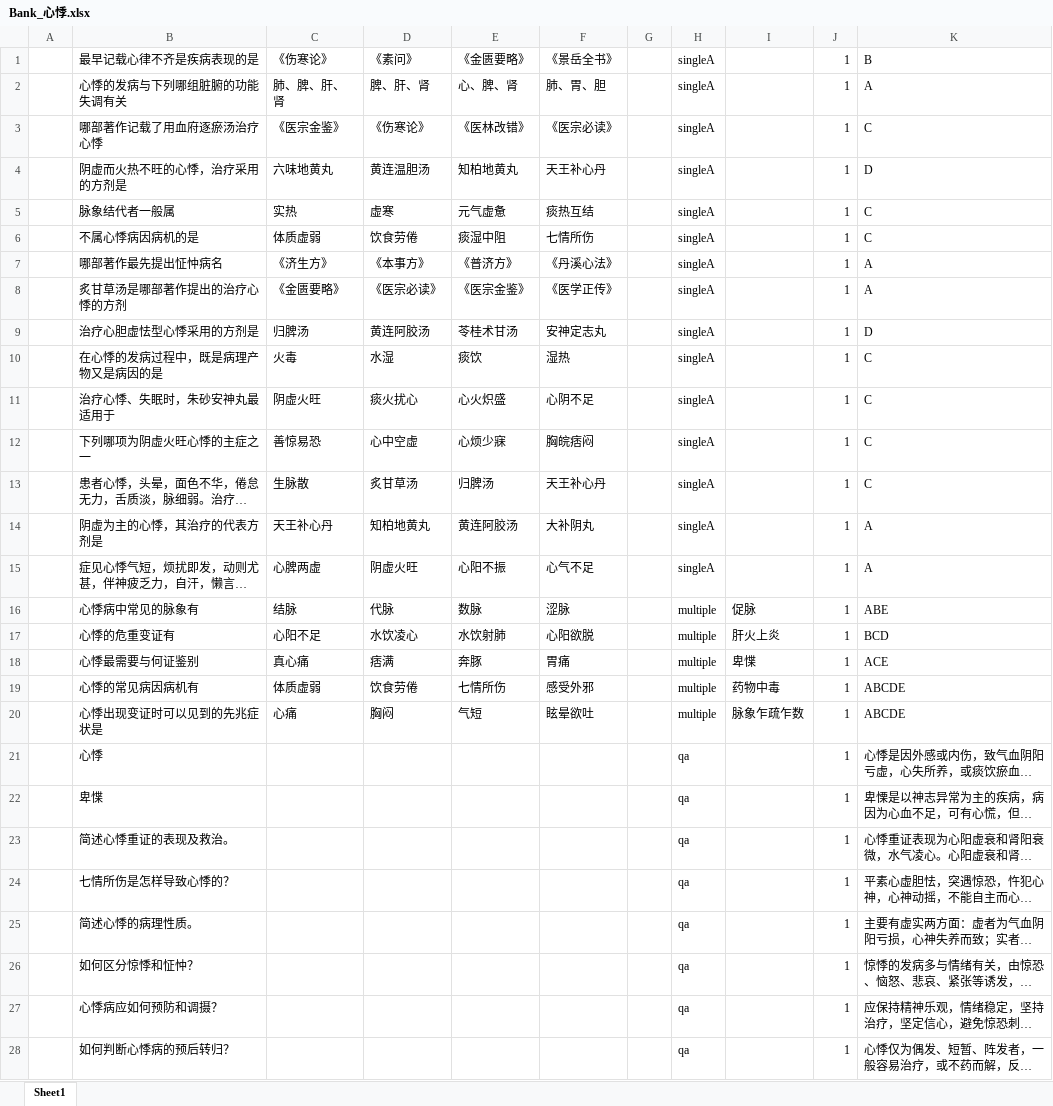
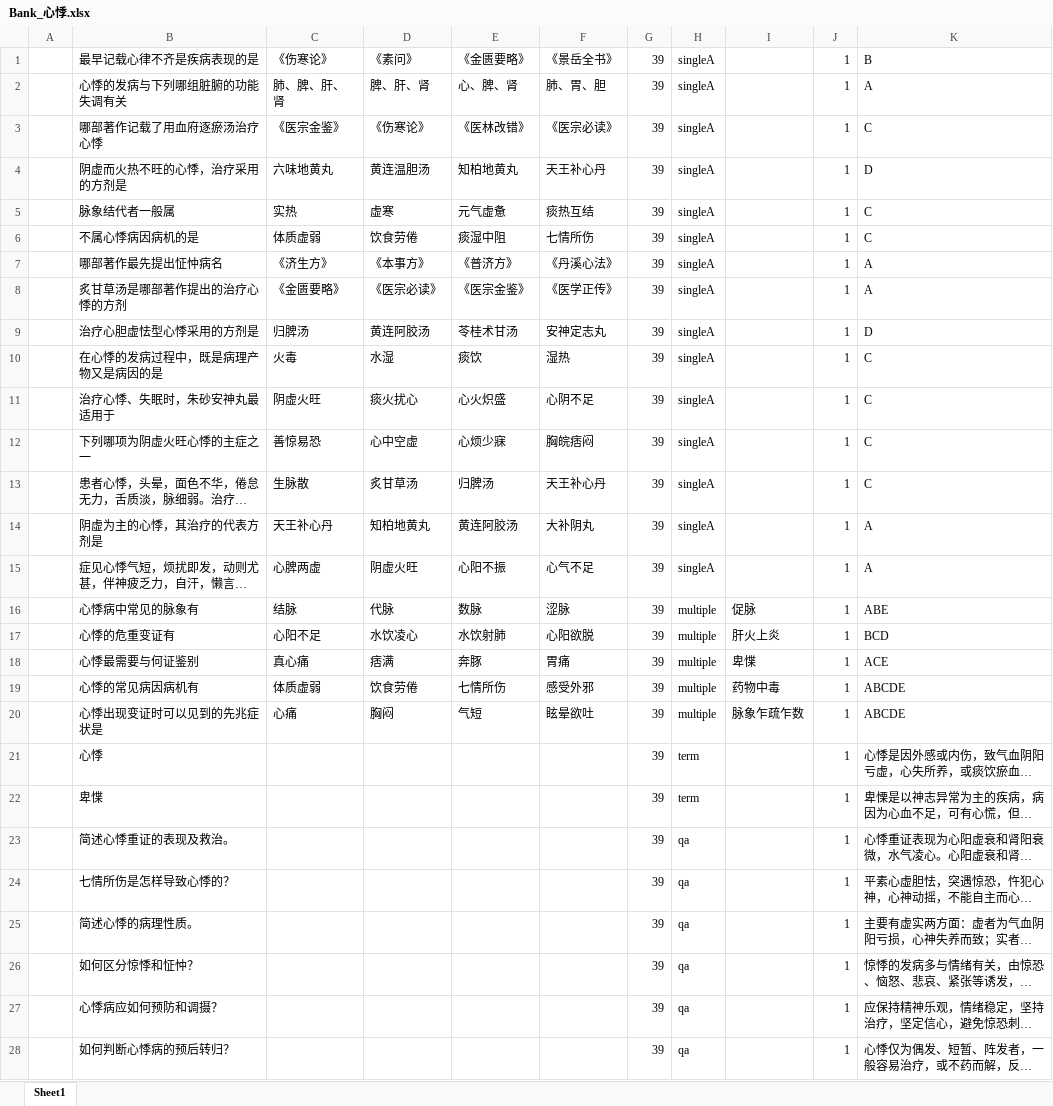
Before and after one commit to BillEliot/HNUCM-Wall, an Excel workbook: Bank/中医内科学/心/Bank_心悸.xlsx, sheet Sheet1, drawn as a sheet; only a part is shown; long unchanged cells end in …; values as stored, in another font and other column widths than the file's, no borders; the diff covers the shown part only; the diff names each change by its address in the sheet, - before the commit and + after, or states it on an @@ line.

```diff
--- a/Bank/中医内科学/心/Bank_心悸.xlsx (sheet Sheet1)
+++ b/Bank/中医内科学/心/Bank_心悸.xlsx (sheet Sheet1)
-G1:G28: (empty)
+G1:G28: 39
-H21:H22: qa
+H21:H22: term
```
Also changed, not shown: 2 edited cells elsewhere in this sheet, Bank/中医内科学/心/Bank_胸痹心痛.xlsx, Bank/中医内科学/肺/Bank_肺痨.xlsx, 25 other files.
